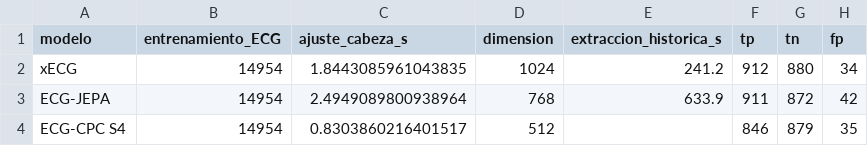
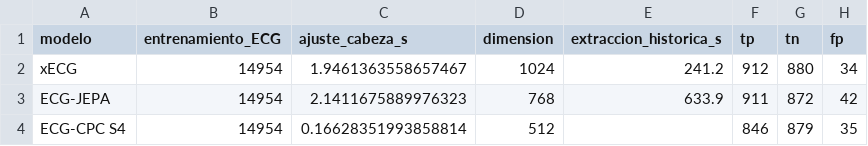
Before and after one commit to Janet16180/ecg-cardiopathy-detection, a CSV file: reports/avance5_final/modelos_preentrenados.csv, drawn as a sheet; only a part is shown; the diff names each change by its address in the sheet, - before the commit and + after, or states it on an @@ line.

```diff
--- a/reports/avance5_final/modelos_preentrenados.csv
+++ b/reports/avance5_final/modelos_preentrenados.csv
-C2 (ajuste_cabeza_s): 1.8443085961043835
+C2 (ajuste_cabeza_s): 1.9461363558657467
-C3 (ajuste_cabeza_s): 2.4949089800938964
+C3 (ajuste_cabeza_s): 2.1411675889976323
-C4 (ajuste_cabeza_s): 0.8303860216401517
+C4 (ajuste_cabeza_s): 0.16628351993858814
```
Also changed, not shown: 2 other files.
